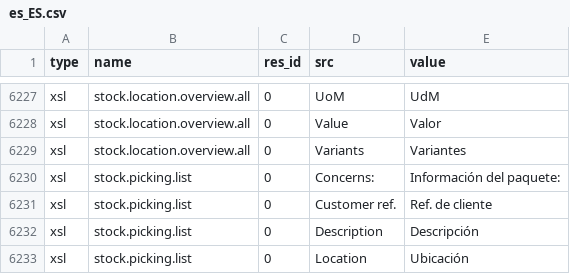
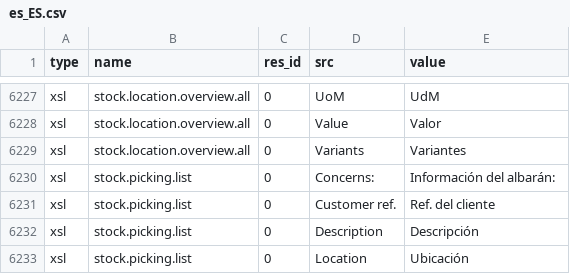
Before and after one commit to gisce/openerp-spain, a CSV file: l10n_es_ES/tinyerp-server-4.2.0-es_ES/es_ES.csv, drawn as a sheet; only a part is shown, gaps mark what is left out; the diff covers the shown part only.

```diff
--- a/l10n_es_ES/tinyerp-server-4.2.0-es_ES/es_ES.csv
+++ b/l10n_es_ES/tinyerp-server-4.2.0-es_ES/es_ES.csv
@@ -6251,4 +6251,4 @@ xsl,stock.location.overview.all,0,Value,Valor
 xsl,stock.location.overview.all,0,Variants,Variantes
-xsl,stock.picking.list,0,Concerns:,Información del paquete:
-xsl,stock.picking.list,0,Customer ref.,Ref. de cliente
+xsl,stock.picking.list,0,Concerns:,Información del albarán:
+xsl,stock.picking.list,0,Customer ref.,Ref. del cliente
 xsl,stock.picking.list,0,Description,Descripción
```
Also changed, not shown: 64 edited cells elsewhere in this file, l10n_ca_ES/tinyerp-server-4.2.0-ca_ES/ca_ES.csv.
